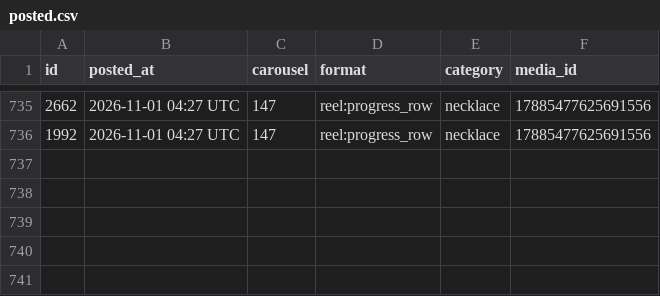
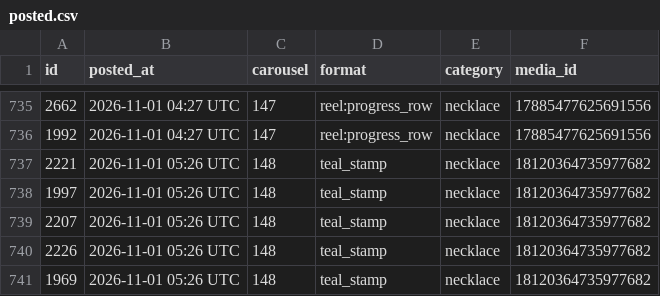
Before and after one commit to masterjewora-rgb/jewora-instagram, a CSV file: posted.csv, drawn as a sheet; only a part is shown, gaps mark what is left out.

```diff
--- a/posted.csv
+++ b/posted.csv
@@ -736 +736,6 @@ id,posted_at,carousel,format,category,media_id
 1992,2026-11-01 04:27 UTC,147,reel:progress_row,necklace,17885477625691556
+2221,2026-11-01 05:26 UTC,148,teal_stamp,necklace,18120364735977682
+1997,2026-11-01 05:26 UTC,148,teal_stamp,necklace,18120364735977682
+2207,2026-11-01 05:26 UTC,148,teal_stamp,necklace,18120364735977682
+2226,2026-11-01 05:26 UTC,148,teal_stamp,necklace,18120364735977682
+1969,2026-11-01 05:26 UTC,148,teal_stamp,necklace,18120364735977682
```
Also changed, not shown: 1 other file.
